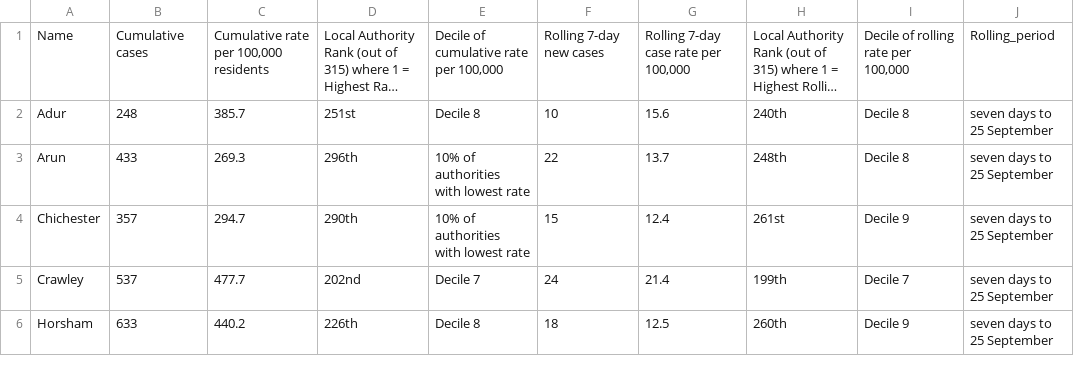
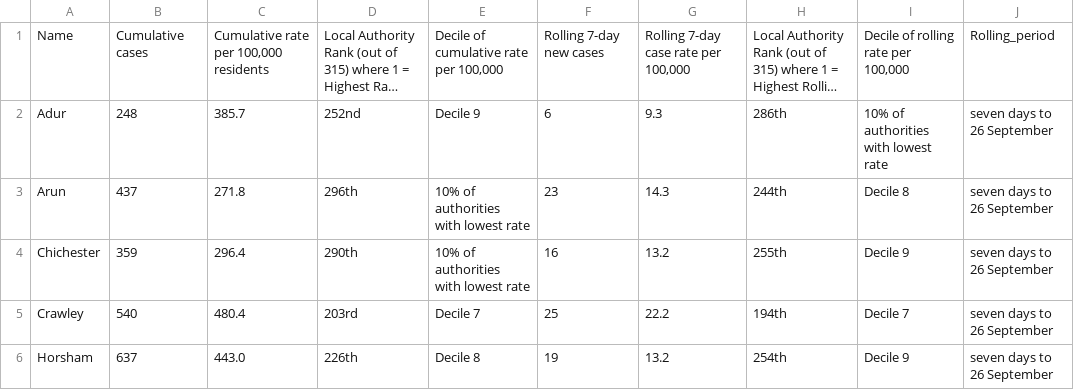
Before and after one commit to psychty/wsx_covid_datapack_public, a CSV file: Outputs/ltla_rate_wsx.csv, drawn as a sheet; only a part is shown; long unchanged cells end in …; ↵ is a line break in a cell; the diff covers the shown part only; the diff names each change by its address in the sheet, - before the commit and + after, or states it on an @@ line.

```diff
--- a/Outputs/ltla_rate_wsx.csv
+++ b/Outputs/ltla_rate_wsx.csv
-D2: 251st
+D2: 252nd
-E2: Decile 8
+E2: Decile 9
-F2: 10
+F2: 6
-G2: 15.6
+G2: 9.3
-H2: 240th
+H2: 286th
-I2: Decile 8
+I2: 10% of authorities ↵ with lowest rate
-J2:J6: seven days to 25 September
+J2:J6: seven days to 26 September
-B3: 433
+B3: 437
-C3: 269.3
+C3: 271.8
-F3: 22
+F3: 23
-G3: 13.7
+G3: 14.3
-H3: 248th
+H3: 244th
-B4: 357
+B4: 359
-C4: 294.7
+C4: 296.4
-F4: 15
+F4: 16
-G4: 12.4
+G4: 13.2
-H4: 261st
+H4: 255th
-B5: 537
+B5: 540
-C5: 477.7
+C5: 480.4
-D5: 202nd
+D5: 203rd
-F5: 24
+F5: 25
-G5: 21.4
+G5: 22.2
-H5: 199th
+H5: 194th
-B6: 633
+B6: 637
-C6: 440.2
+C6: 443.0
-F6: 18
+F6: 19
-G6: 12.5
+G6: 13.2
-H6: 260th
+H6: 254th
```
Also changed, not shown: 21 edited cells elsewhere in this file, Outputs/utla_rate_wsx.csv, 36 other files.
